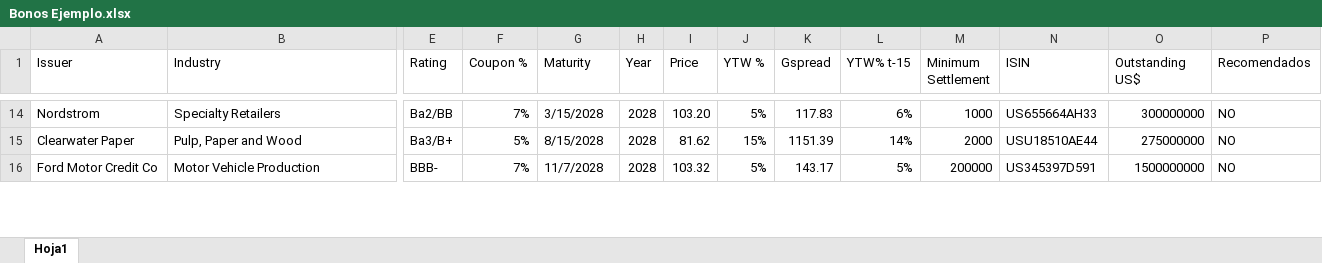
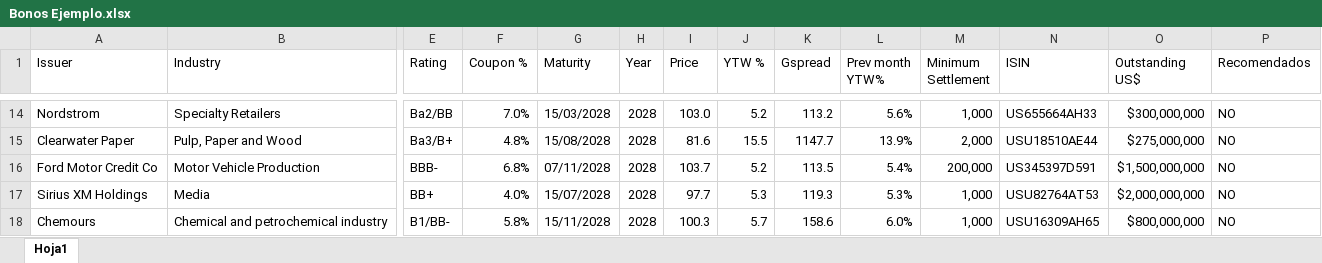
Before and after one commit to MartinFCA/Bonos-FCA, an Excel workbook: Bonos Ejemplo.xlsx, sheet Hoja1, drawn as a sheet; only a part is shown, gaps mark what is left out; values as stored, in another font and other column widths than the file's, no cell formats; conditional formats and table styles not drawn; rows hold the shown columns only; ↵ is a line break in a cell; the diff covers the shown part only; the diff names each change by its address in the sheet, - before the commit and + after, or states it on an @@ line.

```diff
--- a/Bonos Ejemplo.xlsx (sheet Hoja1)
+++ b/Bonos Ejemplo.xlsx (sheet Hoja1)
-L1: YTW% t-15
+L1: Prev month ↵ YTW%
-O1: Outstanding US$
+O1: Outstanding ↵ US$
-F14 (Coupon %): 7%
+F14 (Coupon %): 7.0%
-G14 (Maturity): 3/15/2028
+G14 (Maturity): 15/03/2028
-I14 (Price): 103.20
+I14 (Price): 103.0
-J14 (YTW %): 5%
+J14 (YTW %): 5.2
-K14 (Gspread): 117.83
+K14 (Gspread): 113.2
-L14 (Prev month YTW%): 6%
+L14 (Prev month YTW%): 5.6%
-M14 (Minimum Settlement): 1000
+M14 (Minimum Settlement): 1,000
-O14 (Outstanding US$): 300000000
+O14 (Outstanding US$): $300,000,000
-F15 (Coupon %): 5%
+F15 (Coupon %): 4.8%
-G15 (Maturity): 8/15/2028
+G15 (Maturity): 15/08/2028
-I15 (Price): 81.62
+I15 (Price): 81.6
-J15 (YTW %): 15%
+J15 (YTW %): 15.5
-K15 (Gspread): 1151.39
+K15 (Gspread): 1147.7
-L15 (Prev month YTW%): 14%
+L15 (Prev month YTW%): 13.9%
-M15 (Minimum Settlement): 2000
+M15 (Minimum Settlement): 2,000
-O15 (Outstanding US$): 275000000
+O15 (Outstanding US$): $275,000,000
-F16 (Coupon %): 7%
+F16 (Coupon %): 6.8%
-G16 (Maturity): 11/7/2028
+G16 (Maturity): 07/11/2028
-I16 (Price): 103.32
+I16 (Price): 103.7
-J16 (YTW %): 5%
+J16 (YTW %): 5.2
-K16 (Gspread): 143.17
+K16 (Gspread): 113.5
-L16 (Prev month YTW%): 5%
+L16 (Prev month YTW%): 5.4%
-M16 (Minimum Settlement): 200000
+M16 (Minimum Settlement): 200,000
-O16 (Outstanding US$): 1500000000
+O16 (Outstanding US$): $1,500,000,000
+row 17: Sirius XM Holdings | Media | BB+ | 4.0% | 15/07/2028 | 2028 | 97.7 | 5.3 | 119.3 | 5.3% | 1,000 | USU82764AT53 | $2,000,000,000 | NO
+row 18: Chemours | Chemical and petrochemical industry | B1/BB- | 5.8% | 15/11/2028 | 2028 | 100.3 | 5.7 | 158.6 | 6.0% | 1,000 | USU16309AH65 | $800,000,000 | NO
```
Also changed, not shown: 2 added rows and 505 edited cells elsewhere in this sheet, cell formats, formulas that keep their value, ETF.xlsx.
